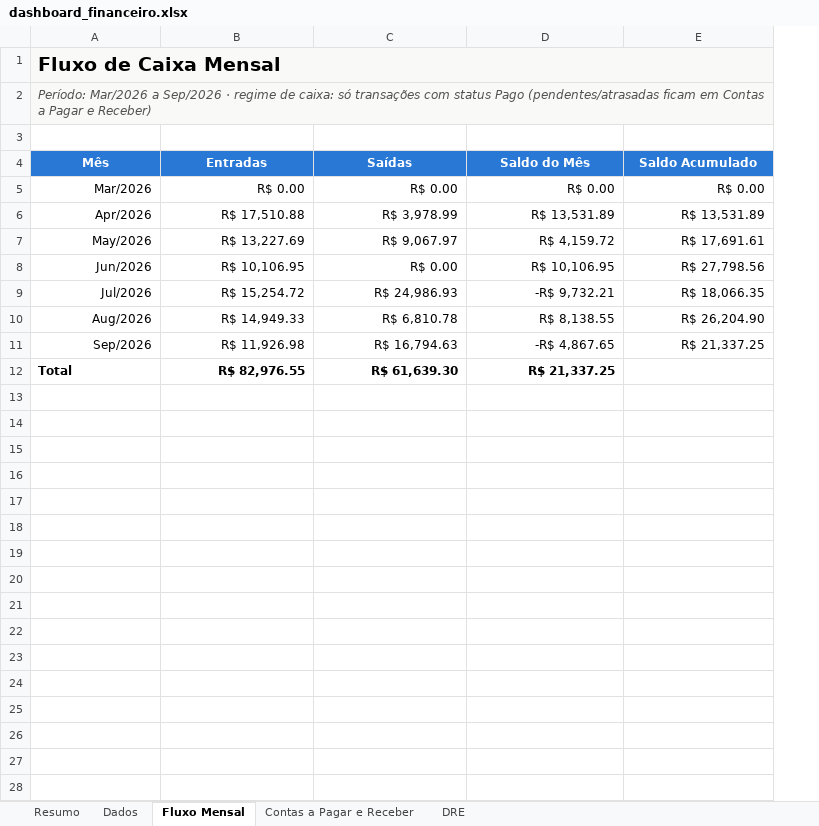
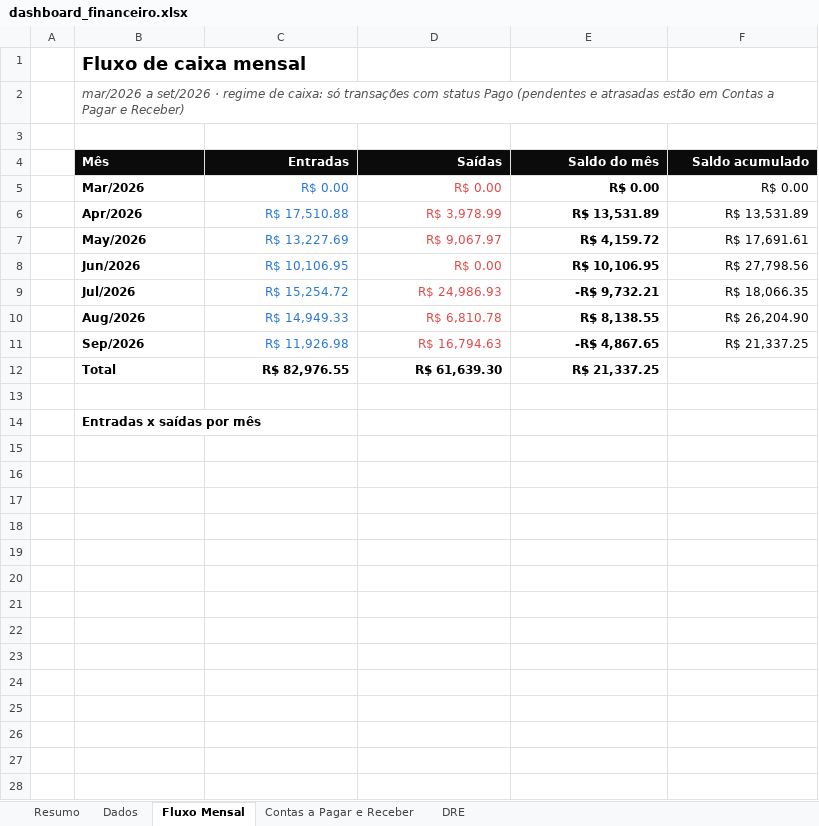
Before and after one commit to jvtdemiranda/dashboard-financeiro-PME, an Excel workbook: dashboard/dashboard_financeiro.xlsx, sheet Fluxo Mensal, drawn as a sheet; only a part is shown; values as stored, in another font and other column widths than the file's, no borders; charts and pictures and conditional formats not drawn; removed rows and columns are numbered as before the commit, all else as after; the diff covers the shown part only; the diff names each change by its address in the sheet, - before the commit and + after, or states it on an @@ line.

```diff
--- a/dashboard/dashboard_financeiro.xlsx (sheet Fluxo Mensal)
+++ b/dashboard/dashboard_financeiro.xlsx (sheet Fluxo Mensal)
+column A, empty
-B1 (Mês): Fluxo de Caixa Mensal
+B1 (Mês): Fluxo de caixa mensal
-B1:F2 fill: #F9F9F7
+B1:F2 fill: none
@@ B1 text size: smaller @@
-A1:E1 merged
-B2 (Mês): Período: Mar/2026 a Sep/2026 · regime de caixa: só transações com status Pago (pendentes/atrasadas ficam em Contas…
+B2 (Mês): mar/2026 a set/2026 · regime de caixa: só transações com status Pago (pendentes e atrasadas estão em Contas…
-A2:E2 merged
-B4:F4 fill: #2A78D6
+B4:F4 fill: #0B0B0B
-B4 alignment: center
+B4 alignment: left
-C4:F4 alignment: center
+C4:F4 alignment: right
-E4: Saldo do Mês
+E4: Saldo do mês
-F4: Saldo Acumulado
+F4: Saldo acumulado
@@ B5:B11 bold: off → on, alignment: right → left @@
-C5:C11 text colour: black
+C5:C11 text colour: #2A78D6
-D5:D11 text colour: black
+D5:D11 text colour: #E34948
-E5:E11 bold: off
+E5:E11 bold: on
+row 13: (empty)
+row 14:  | Entradas x saídas por mês
+row 15: (empty)
+row 16: (empty)
+row 17: (empty)
+row 18: (empty)
+row 19: (empty)
+row 20: (empty)
+row 21: (empty)
+row 22: (empty)
+row 23: (empty)
+row 24: (empty)
+row 25: (empty)
+row 26: (empty)
+row 27: (empty)
+row 28: (empty)
```
Also changed, not shown: 4 added rows elsewhere in this sheet, sheet Contas a Pagar e Receber, sheet Resumo, sheet DRE, sheet Dados, formulas that keep their value, charts or pictures, public/dashboard_financeiro.xlsx, 2 other files.
